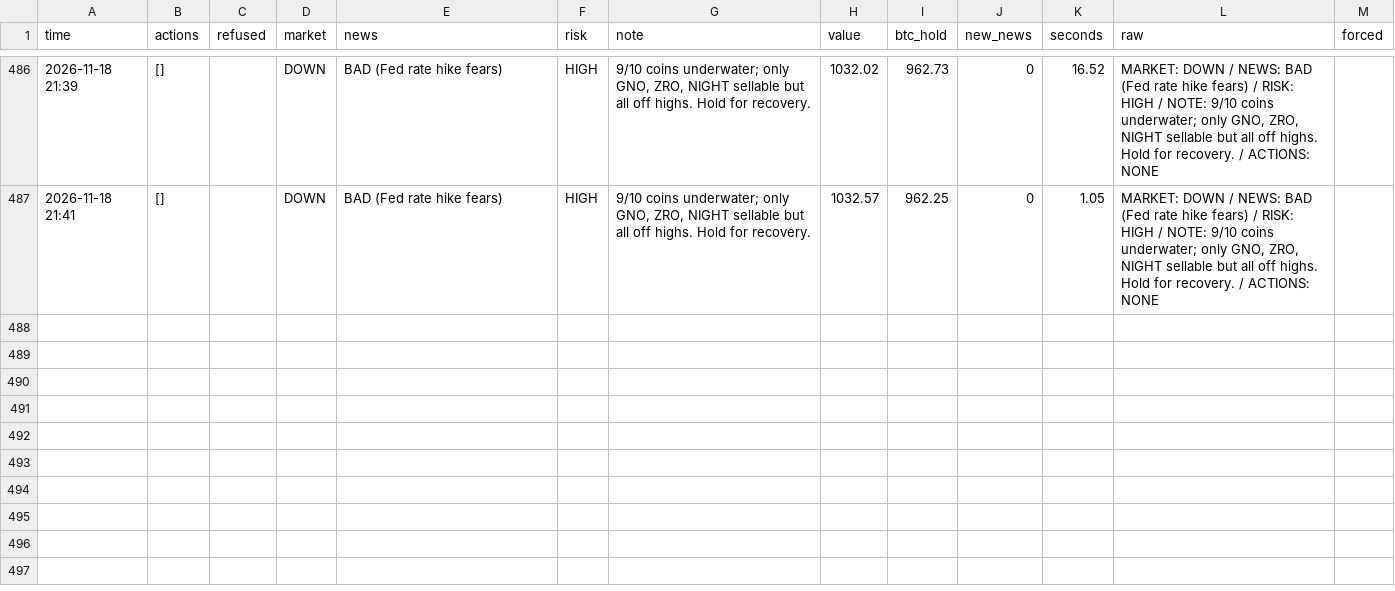
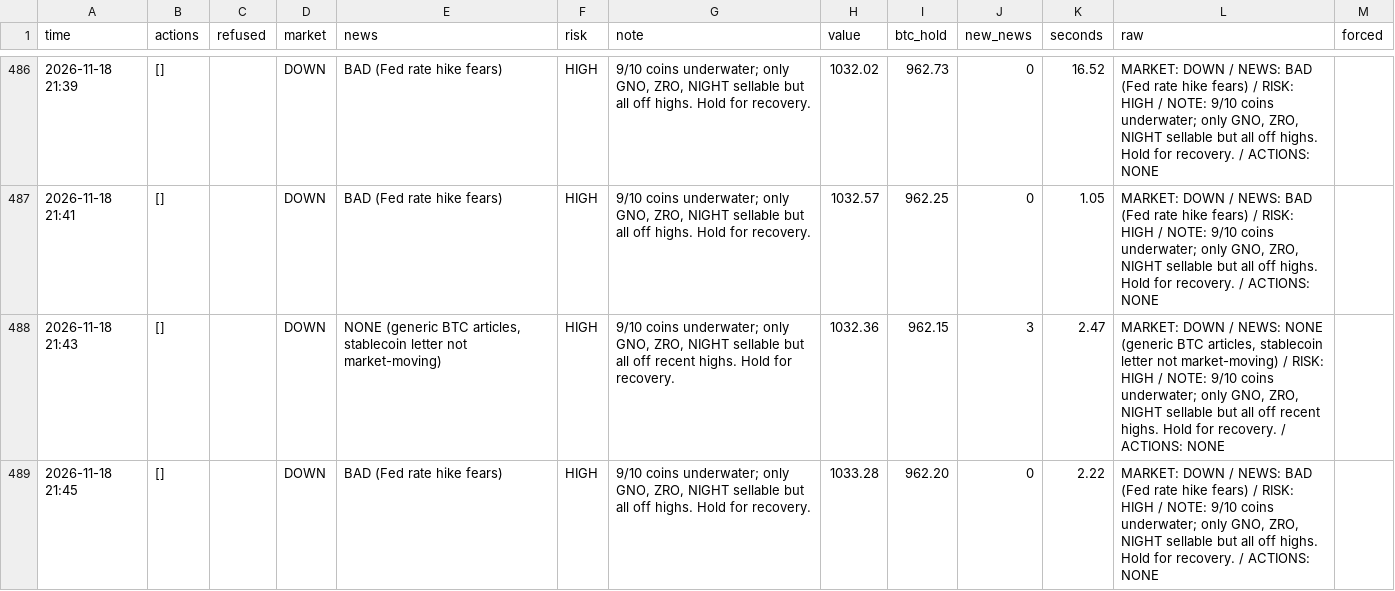
Before and after one commit to osofat100-cmyk/Machine-, a CSV file: crypto/answers_1m_every2_v4b_ultrafast.csv, drawn as a sheet; only a part is shown, gaps mark what is left out.

```diff
--- a/crypto/answers_1m_every2_v4b_ultrafast.csv
+++ b/crypto/answers_1m_every2_v4b_ultrafast.csv
@@ -487 +487,3 @@ time,actions,refused,market,news,risk,note,value,btc_hold,new_news,seconds,raw,f
 2026-11-18 21:41,[],,DOWN,BAD (Fed rate hike fears),HIGH,"9/10 coins underwater; only GNO, ZRO, NIGHT sellable but all off highs. Hold for recovery.",1032.57,962.25,0,1.05,"MARKET: DOWN / NEWS: BAD (Fed rate hike fears) / RISK: HIGH / NOTE: 9/10 coins underwater; only GNO, ZRO, NIGHT sellable but all off highs. Hold for recovery. / ACTIONS: NONE",
+2026-11-18 21:43,[],,DOWN,"NONE (generic BTC articles, stablecoin letter not market-moving)",HIGH,"9/10 coins underwater; only GNO, ZRO, NIGHT sellable but all off recent highs. Hold for recovery.",1032.36,962.15,3,2.47,"MARKET: DOWN / NEWS: NONE (generic BTC articles, stablecoin letter not market-moving) / RISK: HIGH / NOTE: 9/10 coins underwater; only GNO, ZRO, NIGHT sellable but all off recent highs. Hold for recovery. / ACTIONS: NONE",
+2026-11-18 21:45,[],,DOWN,BAD (Fed rate hike fears),HIGH,"9/10 coins underwater; only GNO, ZRO, NIGHT sellable but all off highs. Hold for recovery.",1033.28,962.20,0,2.22,"MARKET: DOWN / NEWS: BAD (Fed rate hike fears) / RISK: HIGH / NOTE: 9/10 coins underwater; only GNO, ZRO, NIGHT sellable but all off highs. Hold for recovery. / ACTIONS: NONE",
```
Also changed, not shown: crypto/answers_1m_every10_v4b_ultrafast.csv, crypto/answers_1m_every4_v4a_ultrafast.csv, 17 other files.
